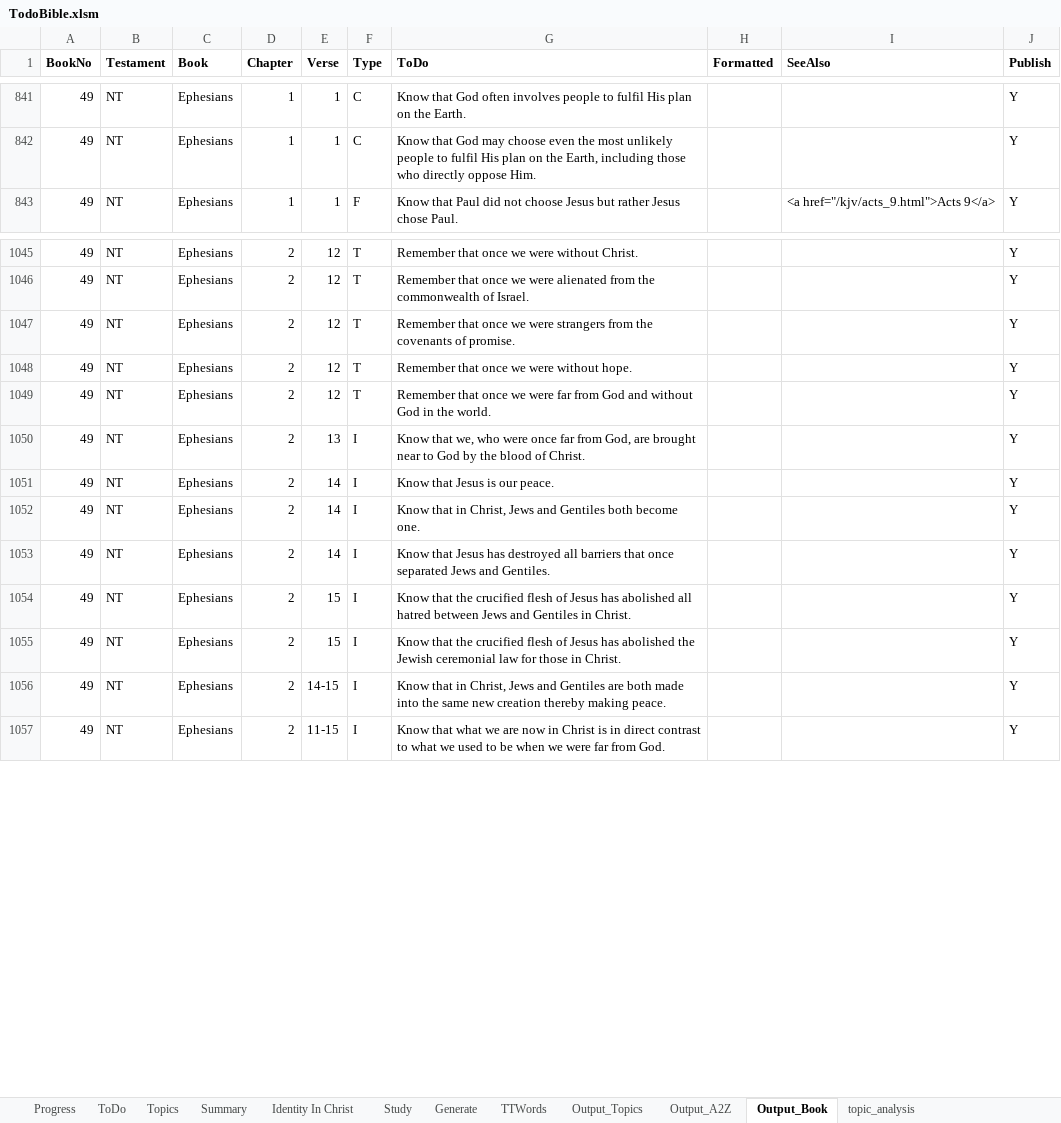
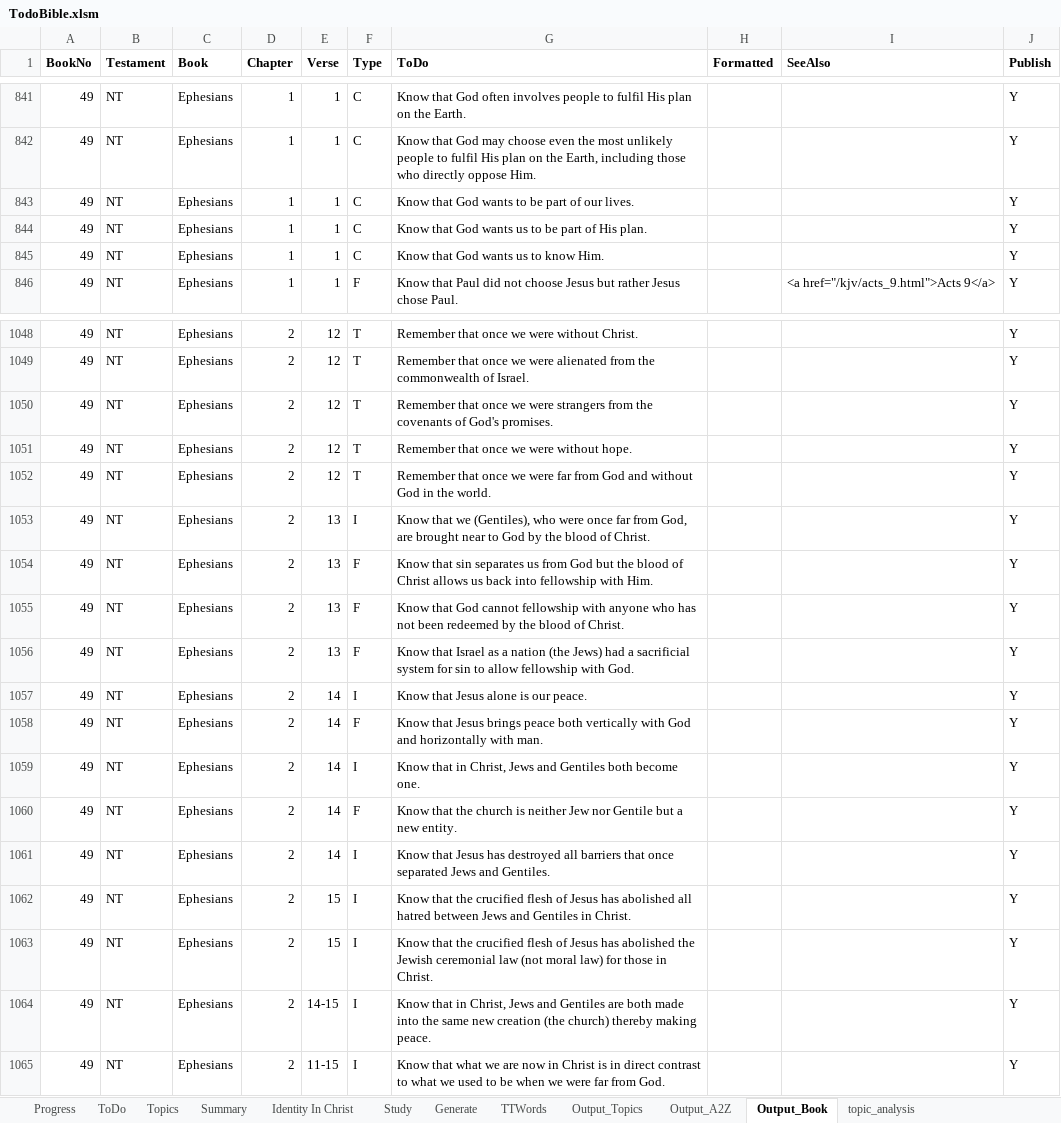
Before and after one commit to simptim1967/todobible, an Excel workbook: TodoBible.xlsm, sheet Output_Book, drawn as a sheet; only a part is shown, gaps mark what is left out; values as stored, in another font and other column widths than the file's, no borders; addresses are those after the commit; the diff names each change by its address in the sheet, - before the commit and + after, or states it on an @@ line.

```diff
--- a/TodoBible.xlsm (sheet Output_Book)
+++ b/TodoBible.xlsm (sheet Output_Book)
+row 843: 49 | NT | Ephesians | 1 | 1 | C | Know that God wants to be part of our lives. |  |  | Y
+row 844: 49 | NT | Ephesians | 1 | 1 | C | Know that God wants us to be part of His plan. |  |  | Y
+row 845: 49 | NT | Ephesians | 1 | 1 | C | Know that God wants us to know Him. |  |  | Y
-G1050 (ToDo): …covenants of promise.
+G1050 (ToDo): …covenants of God's promises.
-G1053 (ToDo): Know that we, who were…
+G1053 (ToDo): Know that we (Gentiles), who were…
+row 1054: 49 | NT | Ephesians | 2 | 13 | F | Know that sin separates us from God but the blood of Christ allows us back into fellowship with Him. |  |  | Y
+row 1055: 49 | NT | Ephesians | 2 | 13 | F | Know that God cannot fellowship with anyone who has not been redeemed by the blood of Christ. |  |  | Y
+row 1056: 49 | NT | Ephesians | 2 | 13 | F | Know that Israel as a nation (the Jews) had a sacrificial system for sin to allow fellowship with God. |  |  | Y
-G1057 (ToDo): Know that Jesus is our peace.
+G1057 (ToDo): Know that Jesus alone is our peace.
+row 1058: 49 | NT | Ephesians | 2 | 14 | F | Know that Jesus brings peace both vertically with God and horizontally with man. |  |  | Y
+row 1060: 49 | NT | Ephesians | 2 | 14 | F | Know that the church is neither Jew nor Gentile but a new entity. |  |  | Y
-G1063 (ToDo): …ceremonial law for those…
+G1063 (ToDo): …ceremonial law (not moral law) for those…
-G1064 (ToDo): …new creation thereby making…
+G1064 (ToDo): …new creation (the church) thereby making…
```
Also changed, not shown: sheet Output_Topics, sheet ToDo, sheet Output_A2Z, sheet Topics, sheet Generate, analysis/index/ephesians.xlsm, 8 other files.
